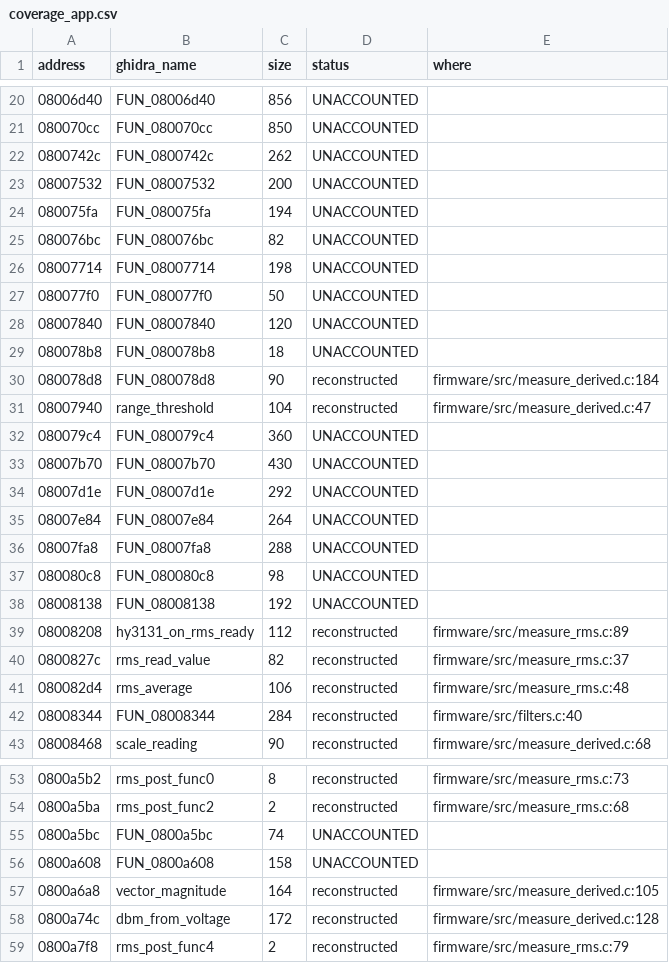
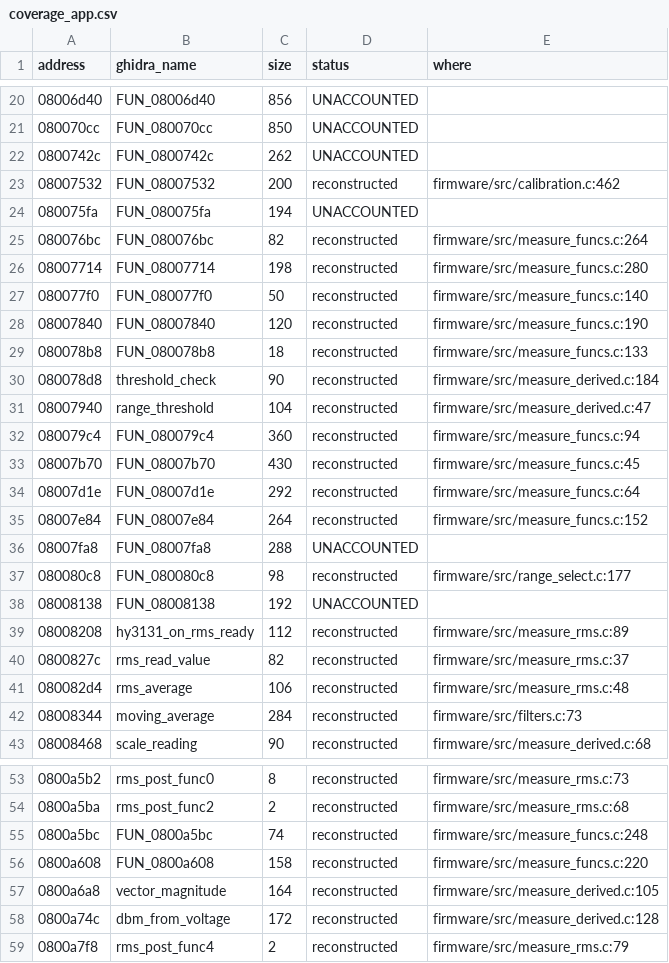
Before and after one commit to EEVblog/121GW-Multimeter-Firmware-RE, a CSV file: docs/coverage_app.csv, drawn as a sheet; only a part is shown, gaps mark what is left out; the diff covers the shown part only.

```diff
--- a/docs/coverage_app.csv
+++ b/docs/coverage_app.csv
@@ -22,17 +22,17 @@ address,ghidra_name,size,status,where
 0800742c,FUN_0800742c,262,UNACCOUNTED,
-08007532,FUN_08007532,200,UNACCOUNTED,
+08007532,FUN_08007532,200,reconstructed,firmware/src/calibration.c:462
 080075fa,FUN_080075fa,194,UNACCOUNTED,
-080076bc,FUN_080076bc,82,UNACCOUNTED,
-08007714,FUN_08007714,198,UNACCOUNTED,
-080077f0,FUN_080077f0,50,UNACCOUNTED,
-08007840,FUN_08007840,120,UNACCOUNTED,
-080078b8,FUN_080078b8,18,UNACCOUNTED,
-080078d8,FUN_080078d8,90,reconstructed,firmware/src/measure_derived.c:184
+080076bc,FUN_080076bc,82,reconstructed,firmware/src/measure_funcs.c:264
+08007714,FUN_08007714,198,reconstructed,firmware/src/measure_funcs.c:280
+080077f0,FUN_080077f0,50,reconstructed,firmware/src/measure_funcs.c:140
+08007840,FUN_08007840,120,reconstructed,firmware/src/measure_funcs.c:190
+080078b8,FUN_080078b8,18,reconstructed,firmware/src/measure_funcs.c:133
+080078d8,threshold_check,90,reconstructed,firmware/src/measure_derived.c:184
 08007940,range_threshold,104,reconstructed,firmware/src/measure_derived.c:47
-080079c4,FUN_080079c4,360,UNACCOUNTED,
-08007b70,FUN_08007b70,430,UNACCOUNTED,
-08007d1e,FUN_08007d1e,292,UNACCOUNTED,
-08007e84,FUN_08007e84,264,UNACCOUNTED,
+080079c4,FUN_080079c4,360,reconstructed,firmware/src/measure_funcs.c:94
+08007b70,FUN_08007b70,430,reconstructed,firmware/src/measure_funcs.c:45
+08007d1e,FUN_08007d1e,292,reconstructed,firmware/src/measure_funcs.c:64
+08007e84,FUN_08007e84,264,reconstructed,firmware/src/measure_funcs.c:152
 08007fa8,FUN_08007fa8,288,UNACCOUNTED,
-080080c8,FUN_080080c8,98,UNACCOUNTED,
+080080c8,FUN_080080c8,98,reconstructed,firmware/src/range_select.c:177
 08008138,FUN_08008138,192,UNACCOUNTED,
@@ -41,3 +41,3 @@ address,ghidra_name,size,status,where
 080082d4,rms_average,106,reconstructed,firmware/src/measure_rms.c:48
-08008344,FUN_08008344,284,reconstructed,firmware/src/filters.c:40
+08008344,moving_average,284,reconstructed,firmware/src/filters.c:73
 08008468,scale_reading,90,reconstructed,firmware/src/measure_derived.c:68
@@ -54,4 +54,4 @@ address,ghidra_name,size,status,where
 0800a5ba,rms_post_func2,2,reconstructed,firmware/src/measure_rms.c:68
-0800a5bc,FUN_0800a5bc,74,UNACCOUNTED,
-0800a608,FUN_0800a608,158,UNACCOUNTED,
+0800a5bc,FUN_0800a5bc,74,reconstructed,firmware/src/measure_funcs.c:248
+0800a608,FUN_0800a608,158,reconstructed,firmware/src/measure_funcs.c:220
 0800a6a8,vector_magnitude,164,reconstructed,firmware/src/measure_derived.c:105
```
Also changed, not shown: 67 edited cells elsewhere in this file, ghidra/app_names.tsv, 15 other files.
